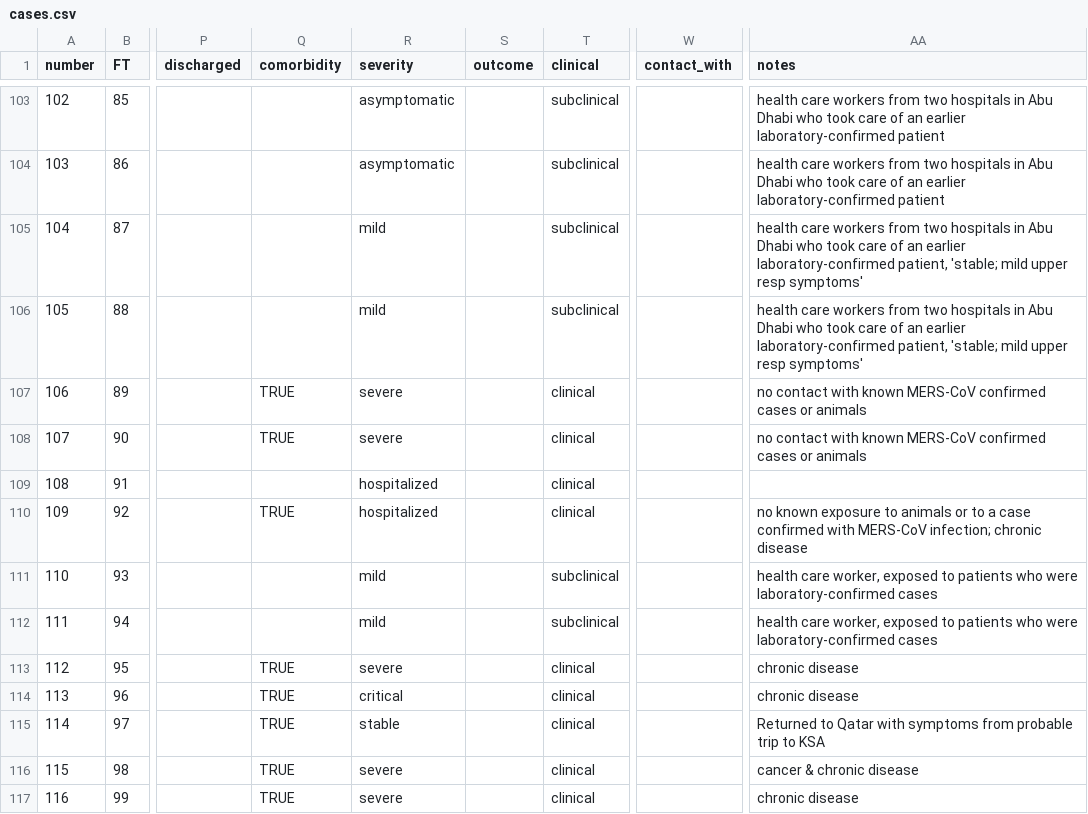
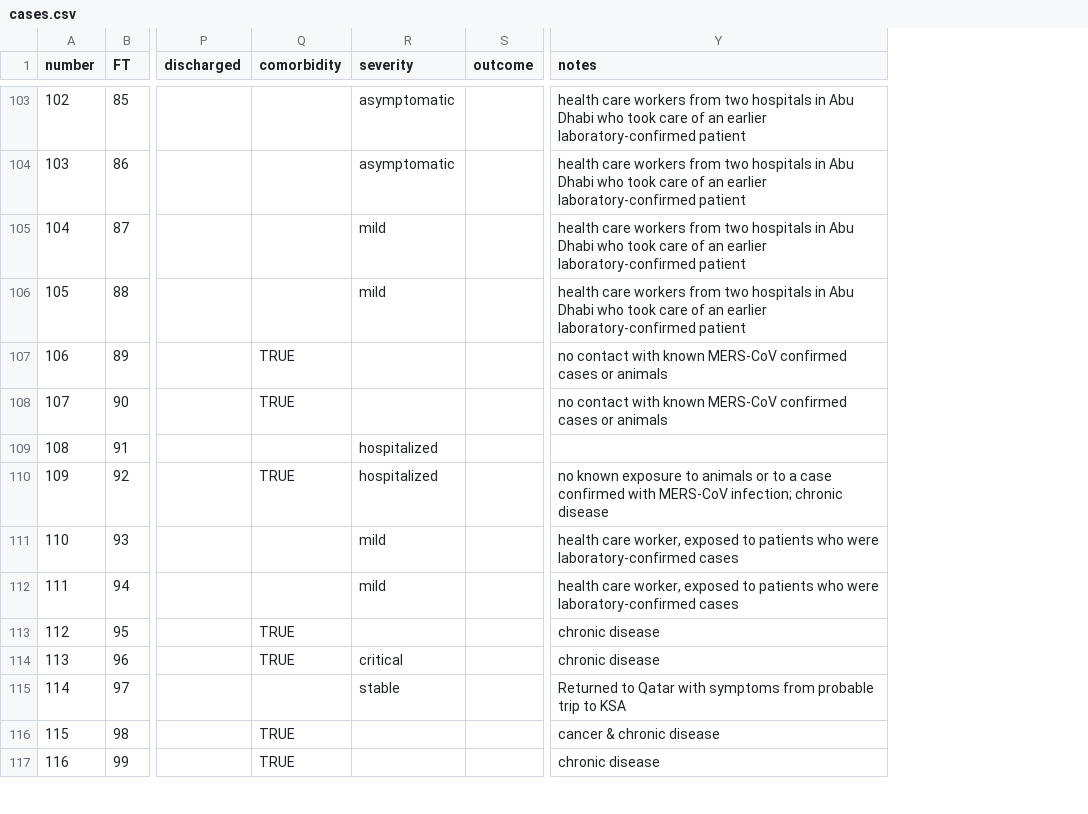
Before and after one commit to rambaut/MERS-Cases, a CSV file: data/cases.csv, drawn as a sheet; only a part is shown, gaps mark what is left out; removed rows and columns are numbered as before the commit, all else as after; the diff covers the shown part only; the diff names each change by its address in the sheet, - before the commit and + after, or states it on an @@ line.

```diff
--- a/data/cases.csv
+++ b/data/cases.csv
-column T (clinical), rows 103-117: subclinical | subclinical | subclinical | subclinical | clinical | clinical | clinical | clinical | subclinical | subclinical | clinical | clinical | clinical | clinical | clinical
-column W (contact_with), empty
-Y105:Y106 (notes): …earlier laboratory-confirmed patient, 'stable; mild upper resp symptoms'
+Y105:Y106 (notes): …earlier laboratory-confirmed patient
-R107:R108 (severity): severe
+R107:R108 (severity): (empty)
-R113 (severity): severe
+R113 (severity): (empty)
-Q115 (comorbidity): TRUE
+Q115 (comorbidity): (empty)
-R116:R117 (severity): severe
+R116:R117 (severity): (empty)
```
Also changed, not shown: 88 edited cells elsewhere in this file, 6 other files.
